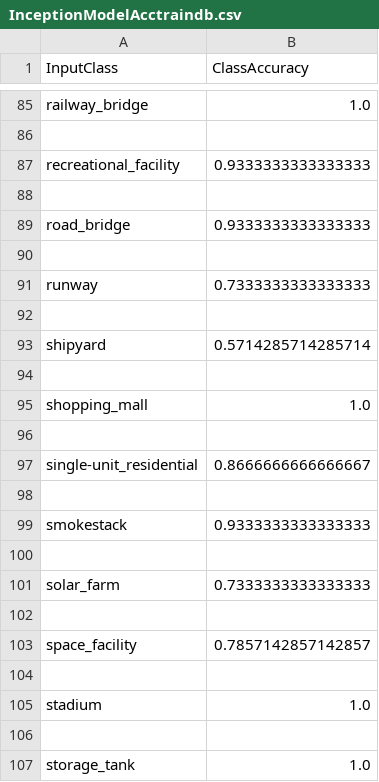
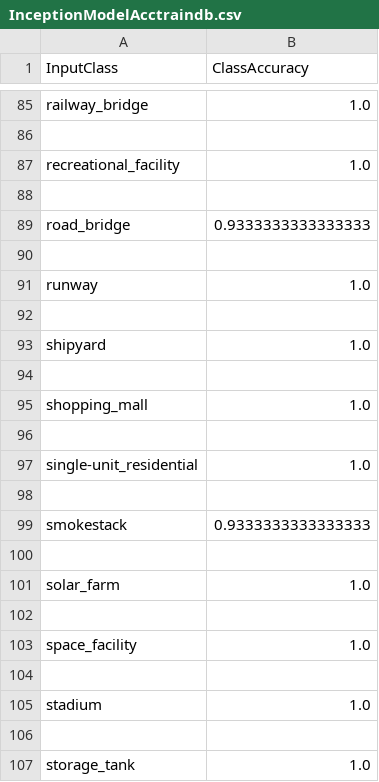
Before and after one commit to CARLOSALBERTOCORDERO/ToG_pretrain, a CSV file: accuracy_results/InceptionModelAcctraindb.csv, drawn as a sheet; only a part is shown, gaps mark what is left out; the diff covers the shown part only.

```diff
--- a/accuracy_results/InceptionModelAcctraindb.csv
+++ b/accuracy_results/InceptionModelAcctraindb.csv
@@ -86,3 +86,3 @@ railway_bridge,1.0
 
-recreational_facility,0.9333333333333333
+recreational_facility,1.0
 
@@ -90,5 +90,5 @@ road_bridge,0.9333333333333333
 
-runway,0.7333333333333333
+runway,1.0
 
-shipyard,0.5714285714285714
+shipyard,1.0
 
@@ -96,3 +96,3 @@ shopping_mall,1.0
 
-single-unit_residential,0.8666666666666667
+single-unit_residential,1.0
 
@@ -100,5 +100,5 @@ smokestack,0.9333333333333333
 
-solar_farm,0.7333333333333333
+solar_farm,1.0
 
-space_facility,0.7857142857142857
+space_facility,1.0
 
```
Also changed, not shown: 33 edited cells elsewhere in this file, accuracy_results/InceptionModeltraindb.csv, accuracy_results/InceptionModelvaldb.csv, 10 other files.
